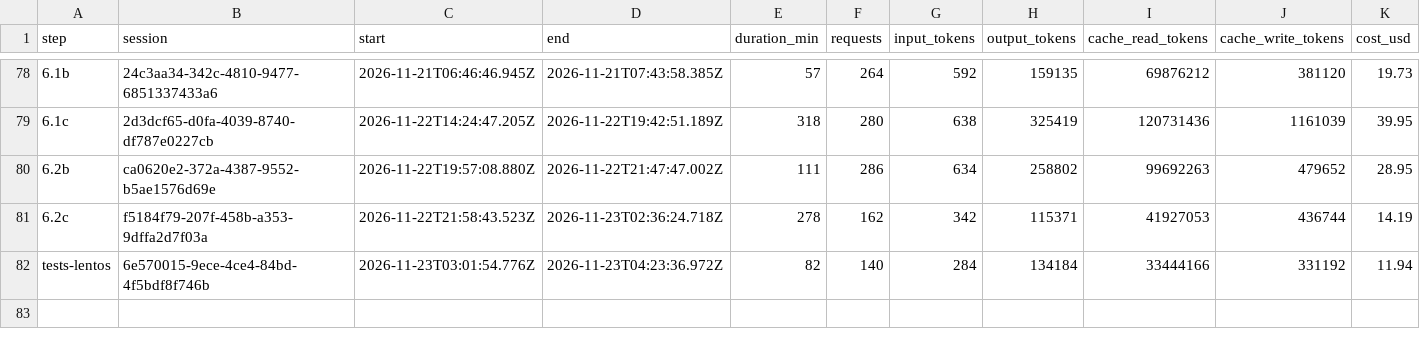
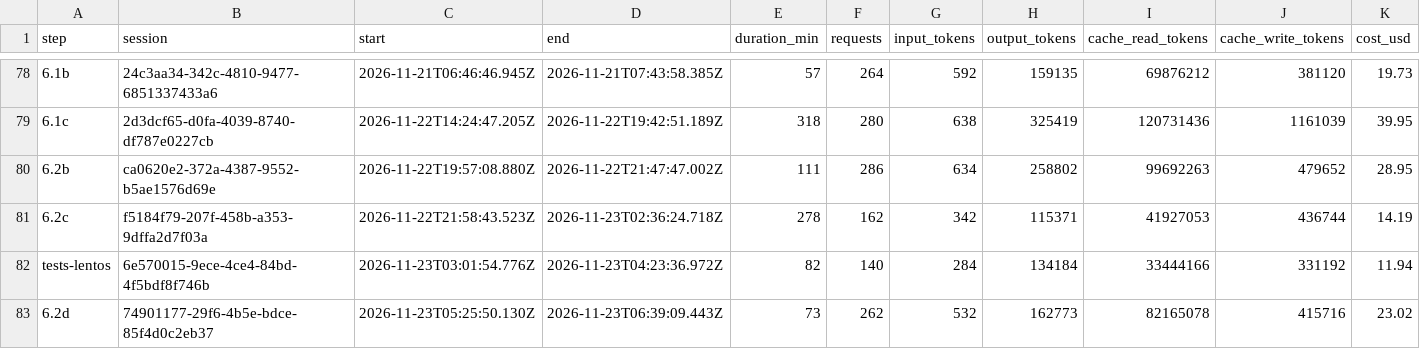
Before and after one commit to PeHachePe/tutoria, a CSV file: docs/bitacora/metricas.csv, drawn as a sheet; only a part is shown, gaps mark what is left out; rows hold the shown columns only; the diff names each change by its address in the sheet, - before the commit and + after, or states it on an @@ line.

Commit message:
docs: close step 6.2d (step 6.2d)
- D-092: the shortcut beside the call, what was seen by answer id and the
  focus on the tutor tab of a phone; D-064 implemented.
- Ficha 04: the bubble, the shortcut, the new label and their accessibility;
  ficha 05 no longer says the proactive switch works from step 6.2.
- PLAN: step 6.2d done with its changes, and the label in 2.7.
- PENDIENTES: the two rows of 2.5 and the label of 6.2c closed; the shortcut
  on the line of the error stays for phase 7, and the screenshots row adds
  the bubble. E2E-PENDIENTES: the e2e of the step.
- Screenshots of the workspace, with «El tutor te escribe».
- Logbook, registry and metrics of the step.

```diff
--- a/docs/bitacora/metricas.csv
+++ b/docs/bitacora/metricas.csv
+row 83: 6.2d | 74901177-29f6-4b5e-bdce-85f4d0c2eb37 | 2026-11-23T05:25:50.130Z | 2026-11-23T06:39:09.443Z | 73 | 262 | 532 | 162773 | 82165078 | 415716 | 23.02
```
Also changed, not shown: 11 other files.
